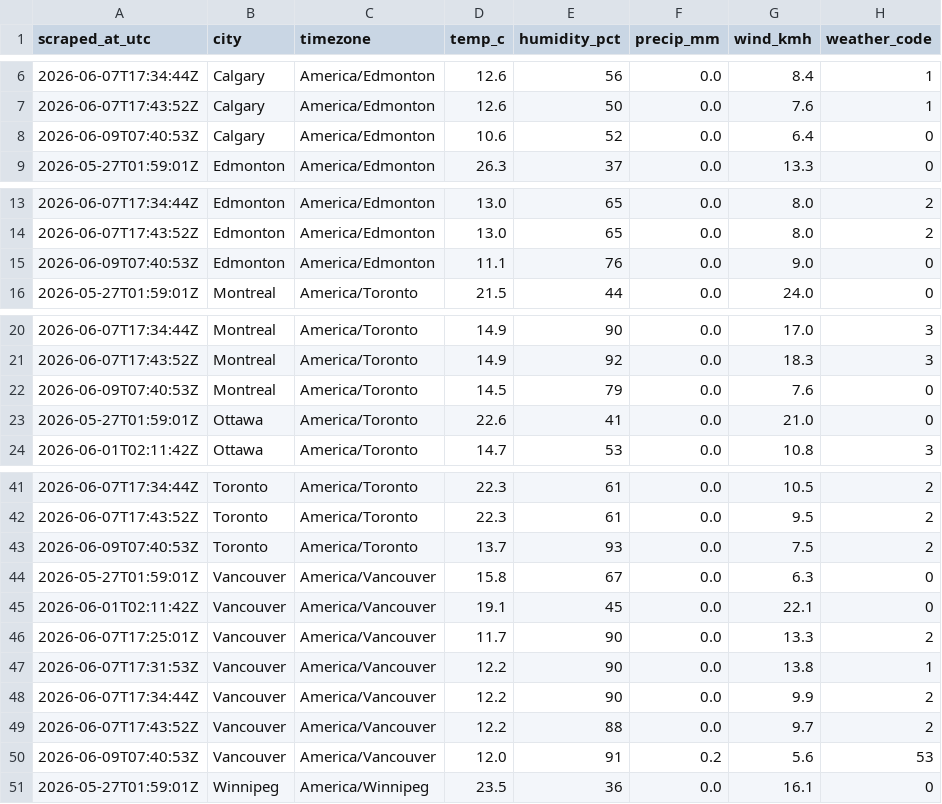
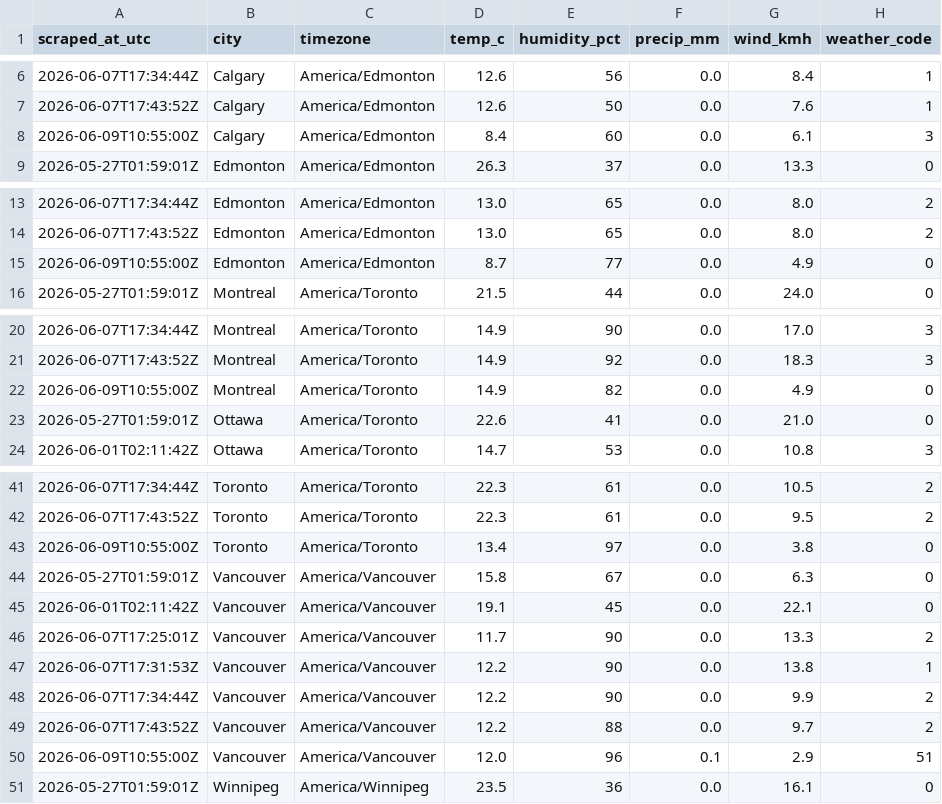
Before and after one commit to imran-ahmed377/weathertracker-ai, a CSV file: output/weather_observations.csv, drawn as a sheet; only a part is shown, gaps mark what is left out; the diff covers the shown part only.

```diff
--- a/output/weather_observations.csv
+++ b/output/weather_observations.csv
@@ -7,3 +7,3 @@ scraped_at_utc,city,timezone,temp_c,humidity_pct,precip_mm,wind_kmh,weather_code
 2026-06-07T17:43:52Z,Calgary,America/Edmonton,12.6,50,0.0,7.6,1
-2026-06-09T07:40:53Z,Calgary,America/Edmonton,10.6,52,0.0,6.4,0
+2026-06-09T10:55:00Z,Calgary,America/Edmonton,8.4,60,0.0,6.1,3
 2026-05-27T01:59:01Z,Edmonton,America/Edmonton,26.3,37,0.0,13.3,0
@@ -14,3 +14,3 @@ scraped_at_utc,city,timezone,temp_c,humidity_pct,precip_mm,wind_kmh,weather_code
 2026-06-07T17:43:52Z,Edmonton,America/Edmonton,13.0,65,0.0,8.0,2
-2026-06-09T07:40:53Z,Edmonton,America/Edmonton,11.1,76,0.0,9.0,0
+2026-06-09T10:55:00Z,Edmonton,America/Edmonton,8.7,77,0.0,4.9,0
 2026-05-27T01:59:01Z,Montreal,America/Toronto,21.5,44,0.0,24.0,0
@@ -21,3 +21,3 @@ scraped_at_utc,city,timezone,temp_c,humidity_pct,precip_mm,wind_kmh,weather_code
 2026-06-07T17:43:52Z,Montreal,America/Toronto,14.9,92,0.0,18.3,3
-2026-06-09T07:40:53Z,Montreal,America/Toronto,14.5,79,0.0,7.6,0
+2026-06-09T10:55:00Z,Montreal,America/Toronto,14.9,82,0.0,4.9,0
 2026-05-27T01:59:01Z,Ottawa,America/Toronto,22.6,41,0.0,21.0,0
@@ -42,3 +42,3 @@ scraped_at_utc,city,timezone,temp_c,humidity_pct,precip_mm,wind_kmh,weather_code
 2026-06-07T17:43:52Z,Toronto,America/Toronto,22.3,61,0.0,9.5,2
-2026-06-09T07:40:53Z,Toronto,America/Toronto,13.7,93,0.0,7.5,2
+2026-06-09T10:55:00Z,Toronto,America/Toronto,13.4,97,0.0,3.8,0
 2026-05-27T01:59:01Z,Vancouver,America/Vancouver,15.8,67,0.0,6.3,0
@@ -49,3 +49,3 @@ scraped_at_utc,city,timezone,temp_c,humidity_pct,precip_mm,wind_kmh,weather_code
 2026-06-07T17:43:52Z,Vancouver,America/Vancouver,12.2,88,0.0,9.7,2
-2026-06-09T07:40:53Z,Vancouver,America/Vancouver,12.0,91,0.2,5.6,53
+2026-06-09T10:55:00Z,Vancouver,America/Vancouver,12.0,96,0.1,2.9,51
 2026-05-27T01:59:01Z,Winnipeg,America/Winnipeg,23.5,36,0.0,16.1,0
```
Also changed, not shown: 11 edited cells elsewhere in this file, output/weather_daily.csv, 1 other file.
